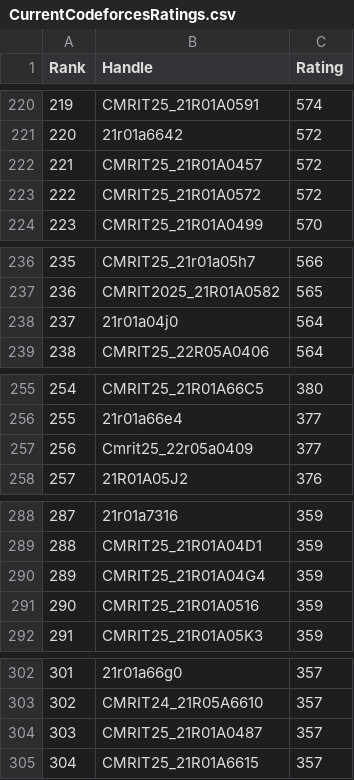
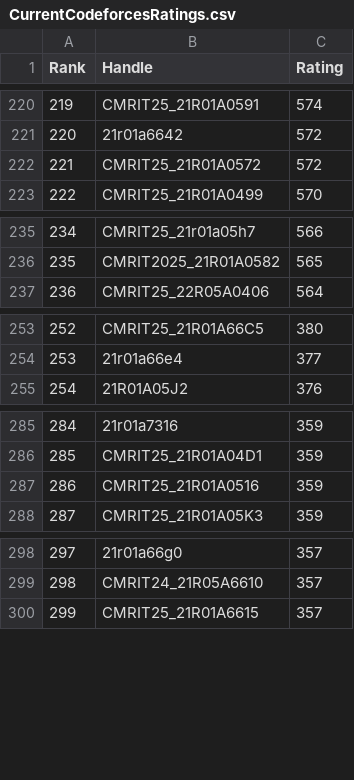
Before and after one commit to gabyah92/CodeforcesRankingGUI, a CSV file: Leaderboards/CurrentCodeforcesRatings.csv, drawn as a sheet; only a part is shown, gaps mark what is left out; removed rows and columns are numbered as before the commit, all else as after; the diff names each change by its address in the sheet, - before the commit and + after, or states it on an @@ line.

```diff
--- a/Leaderboards/CurrentCodeforcesRatings.csv
+++ b/Leaderboards/CurrentCodeforcesRatings.csv
-row 222: 221 | CMRIT25_21R01A0457 | 572
@@ column A (Rank) renumbered from row 222 down @@
-row 238: 237 | 21r01a04j0 | 564
-row 257: 256 | Cmrit25_22r05a0409 | 377
-row 290: 289 | CMRIT25_21R01A04G4 | 359
-row 304: 303 | CMRIT25_21R01A0487 | 357
```
